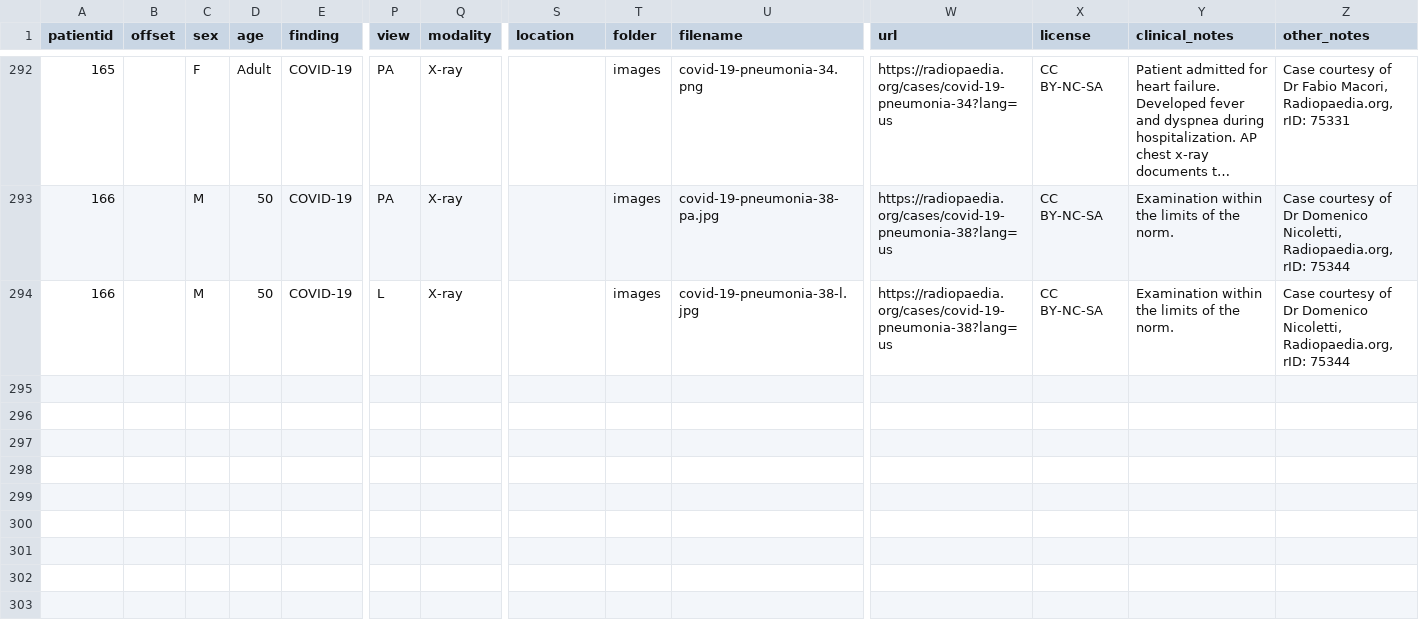
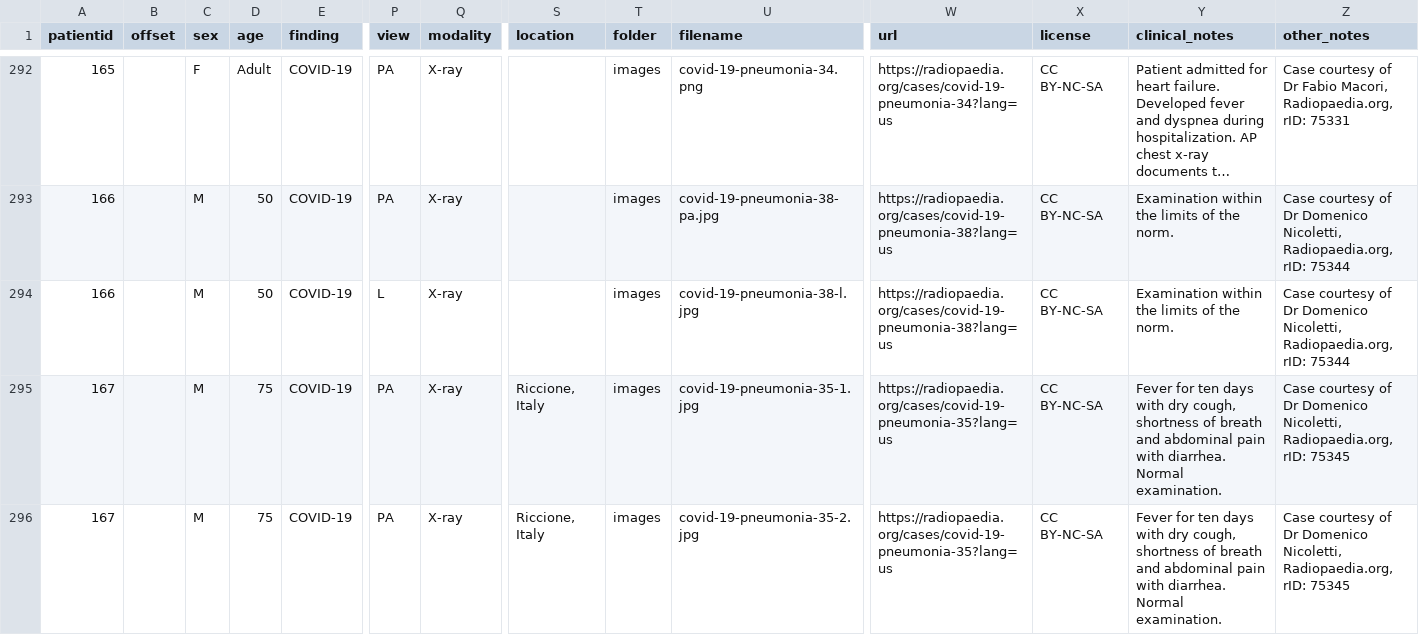
Before and after one commit to ieee8023/covid-chestxray-dataset, a CSV file: metadata.csv, drawn as a sheet; only a part is shown, gaps mark what is left out; long unchanged cells end in …; rows hold the shown columns only; the diff names each change by its address in the sheet, - before the commit and + after, or states it on an @@ line.

Commit message:
Add metadata for patient 167

```diff
--- a/metadata.csv
+++ b/metadata.csv
+row 295: 167 |  | M | 75 | COVID-19 | PA | X-ray | Riccione, Italy | images | covid-19-pneumonia-35-1.jpg | https://radiopaedia.org/cases/covid-19-pneumonia-35?lang=us | CC BY-NC-SA | Fever for ten days with dry cough, shortness of breath and abdominal pain with diarrhea. Normal examination. | Case courtesy of Dr Domenico Nicoletti, Radiopaedia.org, rID: 75345
+row 296: 167 |  | M | 75 | COVID-19 | PA | X-ray | Riccione, Italy | images | covid-19-pneumonia-35-2.jpg | https://radiopaedia.org/cases/covid-19-pneumonia-35?lang=us | CC BY-NC-SA | Fever for ten days with dry cough, shortness of breath and abdominal pain with diarrhea. Normal examination. | Case courtesy of Dr Domenico Nicoletti, Radiopaedia.org, rID: 75345
```
